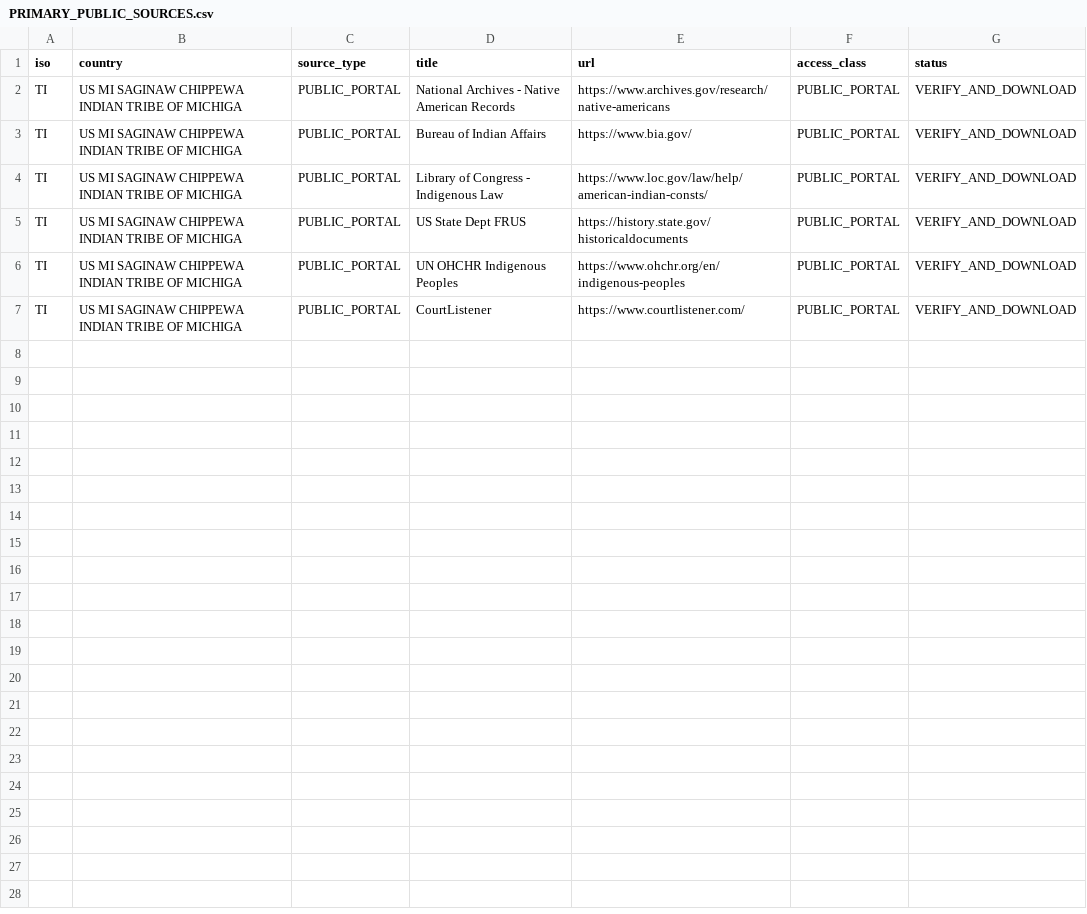
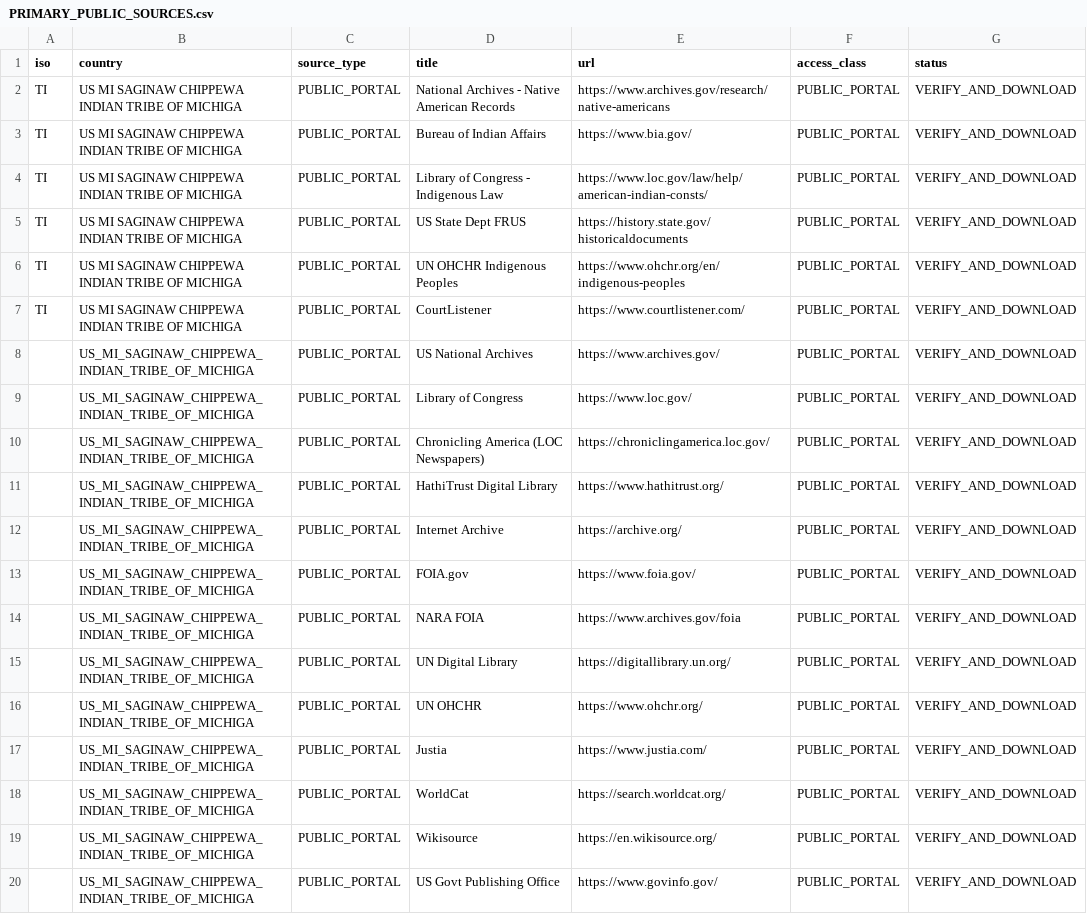
Before and after one commit to GlobalRestitutionAlliance/turtle-island-us-mi-saginaw-chippewa-indian-tribe-of-michiga-master-litigation, a CSV file: 03_Evidentiary_Exhibits/PRIMARY_PUBLIC_SOURCES.csv, drawn as a sheet; the diff names each change by its address in the sheet, - before the commit and + after, or states it on an @@ line.

Commit message:
Expand primary public source registries (Batch 2)

```diff
--- a/03_Evidentiary_Exhibits/PRIMARY_PUBLIC_SOURCES.csv
+++ b/03_Evidentiary_Exhibits/PRIMARY_PUBLIC_SOURCES.csv
+row 8:  | US_MI_SAGINAW_CHIPPEWA_INDIAN_TRIBE_OF_MICHIGA | PUBLIC_PORTAL | US National Archives | https://www.archives.gov/ | PUBLIC_PORTAL | VERIFY_AND_DOWNLOAD
+row 9:  | US_MI_SAGINAW_CHIPPEWA_INDIAN_TRIBE_OF_MICHIGA | PUBLIC_PORTAL | Library of Congress | https://www.loc.gov/ | PUBLIC_PORTAL | VERIFY_AND_DOWNLOAD
+row 10:  | US_MI_SAGINAW_CHIPPEWA_INDIAN_TRIBE_OF_MICHIGA | PUBLIC_PORTAL | Chronicling America (LOC Newspapers) | https://chroniclingamerica.loc.gov/ | PUBLIC_PORTAL | VERIFY_AND_DOWNLOAD
+row 11:  | US_MI_SAGINAW_CHIPPEWA_INDIAN_TRIBE_OF_MICHIGA | PUBLIC_PORTAL | HathiTrust Digital Library | https://www.hathitrust.org/ | PUBLIC_PORTAL | VERIFY_AND_DOWNLOAD
+row 12:  | US_MI_SAGINAW_CHIPPEWA_INDIAN_TRIBE_OF_MICHIGA | PUBLIC_PORTAL | Internet Archive | https://archive.org/ | PUBLIC_PORTAL | VERIFY_AND_DOWNLOAD
+row 13:  | US_MI_SAGINAW_CHIPPEWA_INDIAN_TRIBE_OF_MICHIGA | PUBLIC_PORTAL | FOIA.gov | https://www.foia.gov/ | PUBLIC_PORTAL | VERIFY_AND_DOWNLOAD
+row 14:  | US_MI_SAGINAW_CHIPPEWA_INDIAN_TRIBE_OF_MICHIGA | PUBLIC_PORTAL | NARA FOIA | https://www.archives.gov/foia | PUBLIC_PORTAL | VERIFY_AND_DOWNLOAD
+row 15:  | US_MI_SAGINAW_CHIPPEWA_INDIAN_TRIBE_OF_MICHIGA | PUBLIC_PORTAL | UN Digital Library | https://digitallibrary.un.org/ | PUBLIC_PORTAL | VERIFY_AND_DOWNLOAD
+row 16:  | US_MI_SAGINAW_CHIPPEWA_INDIAN_TRIBE_OF_MICHIGA | PUBLIC_PORTAL | UN OHCHR | https://www.ohchr.org/ | PUBLIC_PORTAL | VERIFY_AND_DOWNLOAD
+row 17:  | US_MI_SAGINAW_CHIPPEWA_INDIAN_TRIBE_OF_MICHIGA | PUBLIC_PORTAL | Justia | https://www.justia.com/ | PUBLIC_PORTAL | VERIFY_AND_DOWNLOAD
+row 18:  | US_MI_SAGINAW_CHIPPEWA_INDIAN_TRIBE_OF_MICHIGA | PUBLIC_PORTAL | WorldCat | https://search.worldcat.org/ | PUBLIC_PORTAL | VERIFY_AND_DOWNLOAD
+row 19:  | US_MI_SAGINAW_CHIPPEWA_INDIAN_TRIBE_OF_MICHIGA | PUBLIC_PORTAL | Wikisource | https://en.wikisource.org/ | PUBLIC_PORTAL | VERIFY_AND_DOWNLOAD
+row 20:  | US_MI_SAGINAW_CHIPPEWA_INDIAN_TRIBE_OF_MICHIGA | PUBLIC_PORTAL | US Govt Publishing Office | https://www.govinfo.gov/ | PUBLIC_PORTAL | VERIFY_AND_DOWNLOAD
```
Also changed, not shown: 2 other files.
